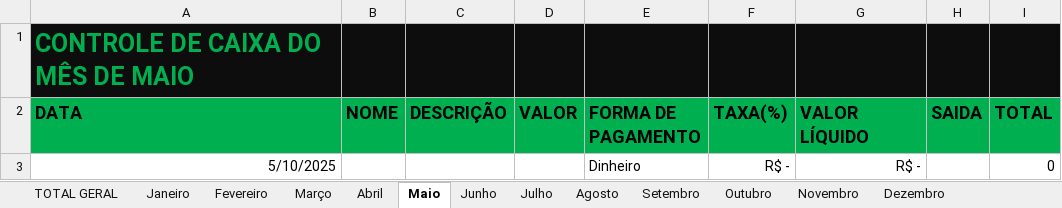
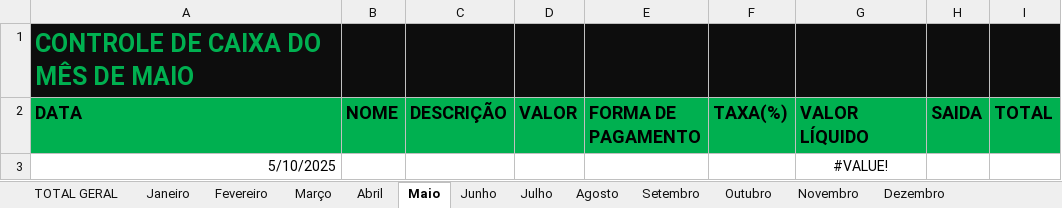
Before and after one commit to joavitormartins/excel, an Excel workbook: Pilates Atualizado.xlsx, sheet Maio, drawn as a sheet; values as stored, in another font and other column widths than the file's, no borders; the diff names each change by its address in the sheet, - before the commit and + after, or states it on an @@ line.

```diff
--- a/Pilates Atualizado.xlsx (sheet Maio)
+++ b/Pilates Atualizado.xlsx (sheet Maio)
-E3 (FORMA DE PAGAMENTO): Dinheiro
+E3 (FORMA DE PAGAMENTO): (empty)
-F3 (TAXA(%)): R$ -
+F3 (TAXA(%)): (empty)
-G3 (VALOR LÍQUIDO): R$ -
+G3 (VALOR LÍQUIDO): #VALUE!
-G3 alignment: right
+G3 alignment: center
-I3 (TOTAL): 0
+I3 (TOTAL): (empty)
```
Also changed, not shown: sheet Janeiro, sheet TOTAL GERAL, sheet Outubro, sheet Setembro, sheet Março, formulas that keep their value.
